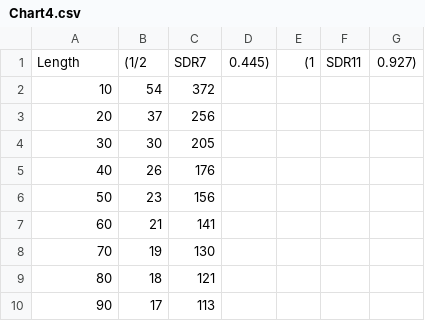
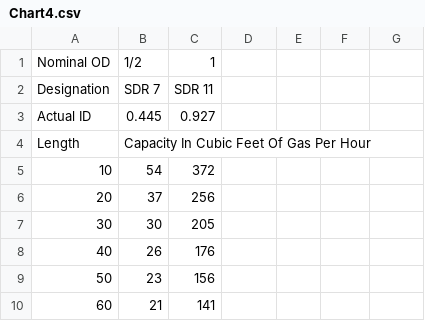
Before and after one commit to gmep-engineers/GMEPPlumbing, a CSV file: GMEPPlumbing/Tools/Charts/Gas/NaturalGas/PolyethylenePlastic/Chart4.csv, drawn as a sheet; only a part is shown; the shorter side is filled out with more unchanged rows.

```diff
--- a/GMEPPlumbing/Tools/Charts/Gas/NaturalGas/PolyethylenePlastic/Chart4.csv
+++ b/GMEPPlumbing/Tools/Charts/Gas/NaturalGas/PolyethylenePlastic/Chart4.csv
@@ -1,2 +1,5 @@
-Length,(1/2,SDR7,0.445),(1,SDR11,0.927)
+Nominal OD,1/2,1
+Designation,SDR 7,SDR 11
+Actual ID,0.445,0.927
+Length,Capacity In Cubic Feet Of Gas Per Hour
 10,54,372
```
Also changed, not shown: GMEPPlumbing/Tools/Charts/Gas/NaturalGas/CorrugatedStainlessSteel/Chart1.csv, GMEPPlumbing/Tools/Charts/Gas/NaturalGas/PolyethylenePlastic/Chart1.csv, 7 other files.
